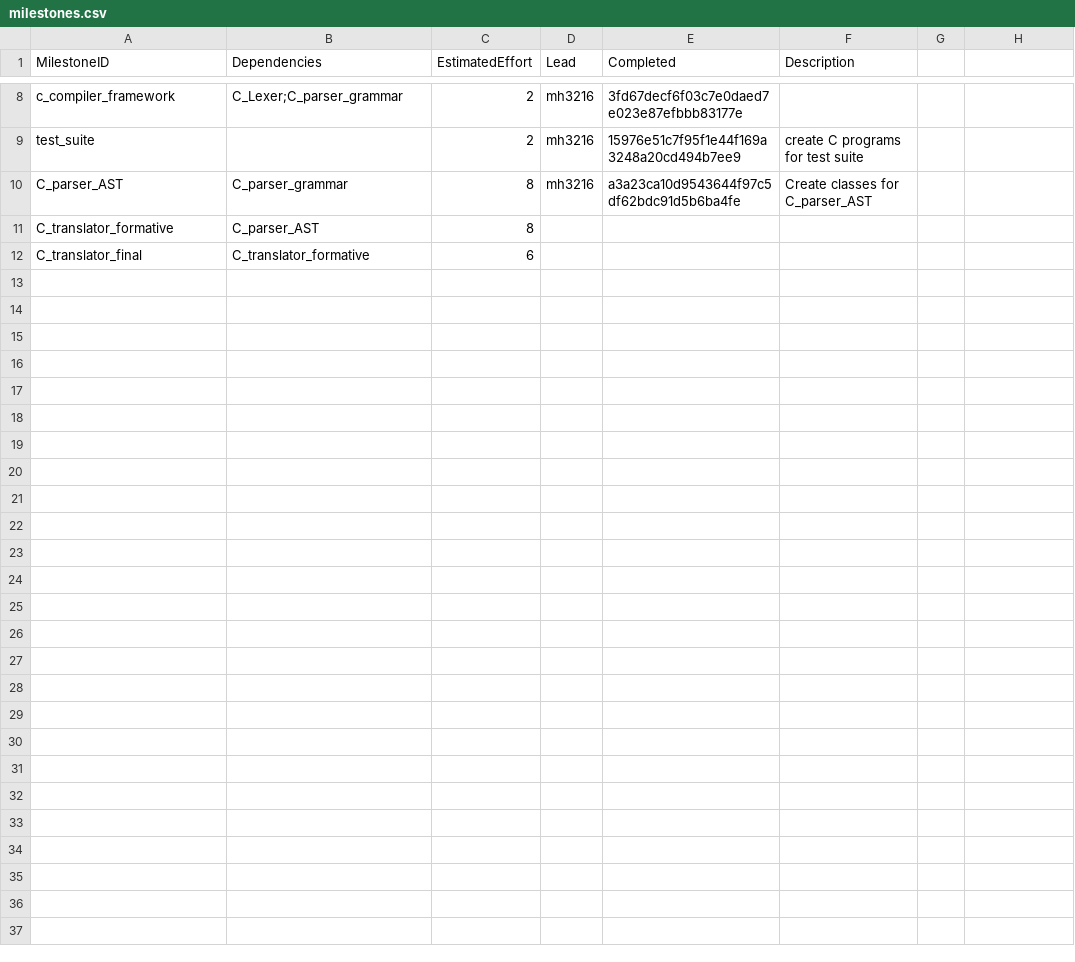
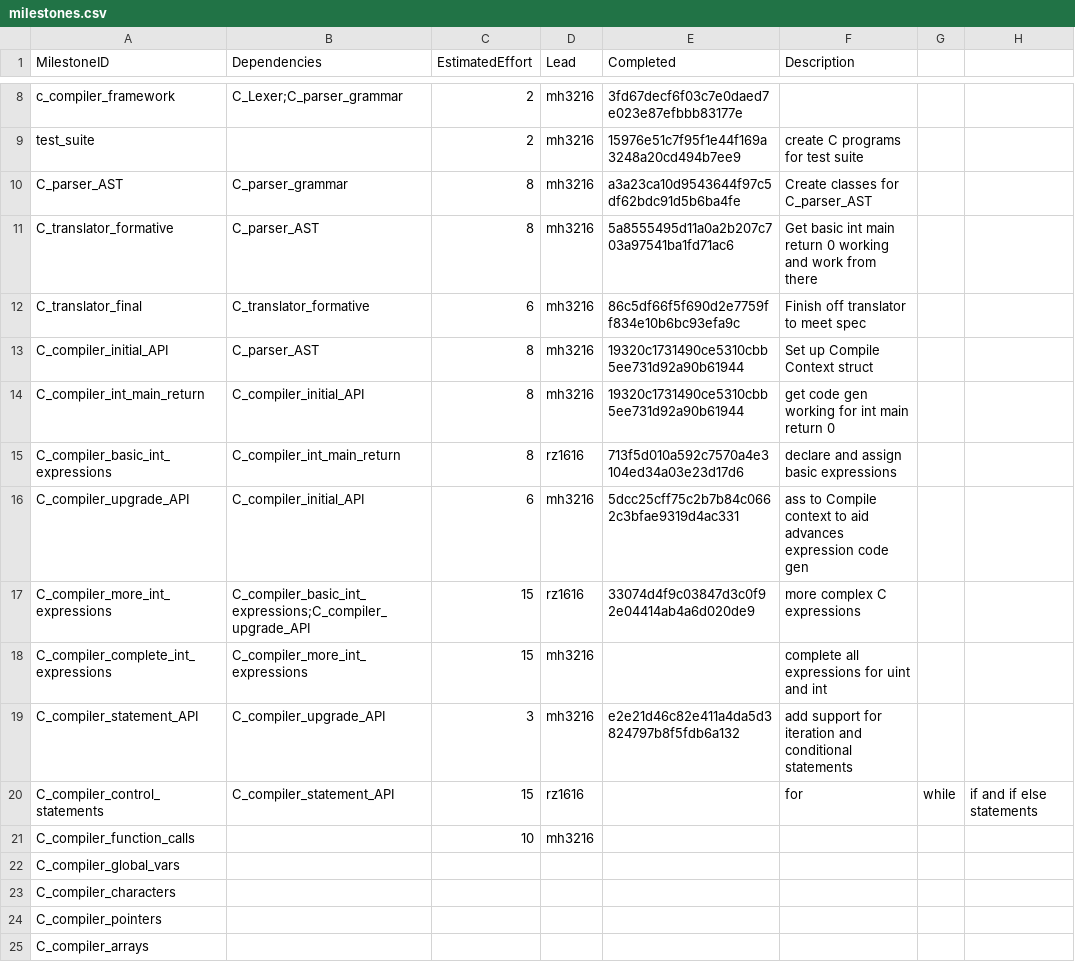
Before and after one commit to garfield97/Ansi-c_compiler, a CSV file: management/milestones.csv, drawn as a sheet; only a part is shown, gaps mark what is left out.

Commit message:
backlog of management

```diff
--- a/management/milestones.csv
+++ b/management/milestones.csv
@@ -10,3 +10,16 @@ test_suite,,2,mh3216,15976e51c7f95f1e44f169a3248a20cd494b7ee9,create C programs
 C_parser_AST,C_parser_grammar,8,mh3216,a3a23ca10d9543644f97c5df62bdc91d5b6ba4fe,Create classes for C_parser_AST
-C_translator_formative,C_parser_AST,8,,,
-C_translator_final,C_translator_formative,6,,,
+C_translator_formative,C_parser_AST,8,mh3216,5a8555495d11a0a2b207c703a97541ba1fd71ac6,Get basic int main return 0 working and work from there
+C_translator_final,C_translator_formative,6,mh3216,86c5df66f5f690d2e7759ff834e10b6bc93efa9c,Finish off translator to meet spec
+C_compiler_initial_API,C_parser_AST,8,mh3216,19320c1731490ce5310cbb5ee731d92a90b61944,Set up Compile Context struct
+C_compiler_int_main_return,C_compiler_initial_API,8,mh3216,19320c1731490ce5310cbb5ee731d92a90b61944,get code gen working for int main return 0
+C_compiler_basic_int_expressions,C_compiler_int_main_return,8,rz1616,713f5d010a592c7570a4e3104ed34a03e23d17d6,declare and assign basic expressions
+C_compiler_upgrade_API,C_compiler_initial_API,6,mh3216,5dcc25cff75c2b7b84c0662c3bfae9319d4ac331,ass to Compile context to aid advances expression code gen
+C_compiler_more_int_expressions,C_compiler_basic_int_expressions;C_compiler_upgrade_API,15,rz1616,33074d4f9c03847d3c0f92e04414ab4a6d020de9,more complex C expressions
+C_compiler_complete_int_expressions,C_compiler_more_int_expressions,15,mh3216,,complete all expressions for uint and int
+C_compiler_statement_API,C_compiler_upgrade_API,3,mh3216,e2e21d46c82e411a4da5d3824797b8f5fdb6a132,add support for iteration and conditional statements
+C_compiler_control_statements,C_compiler_statement_API,15,rz1616,,for, while, if and if else statements
+C_compiler_function_calls,,10,mh3216,,
+C_compiler_global_vars,,,,,
+C_compiler_characters,,,,,
+C_compiler_pointers,,,,,
+C_compiler_arrays,,,,,
```
Also changed, not shown: management/effort-log.csv, management/schedule.csv.
